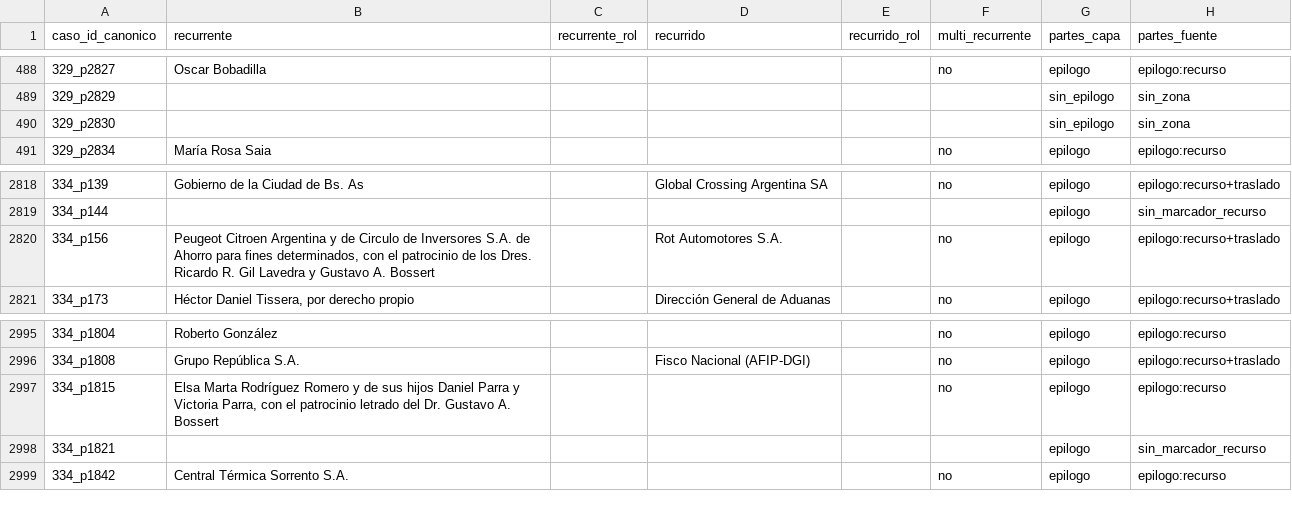
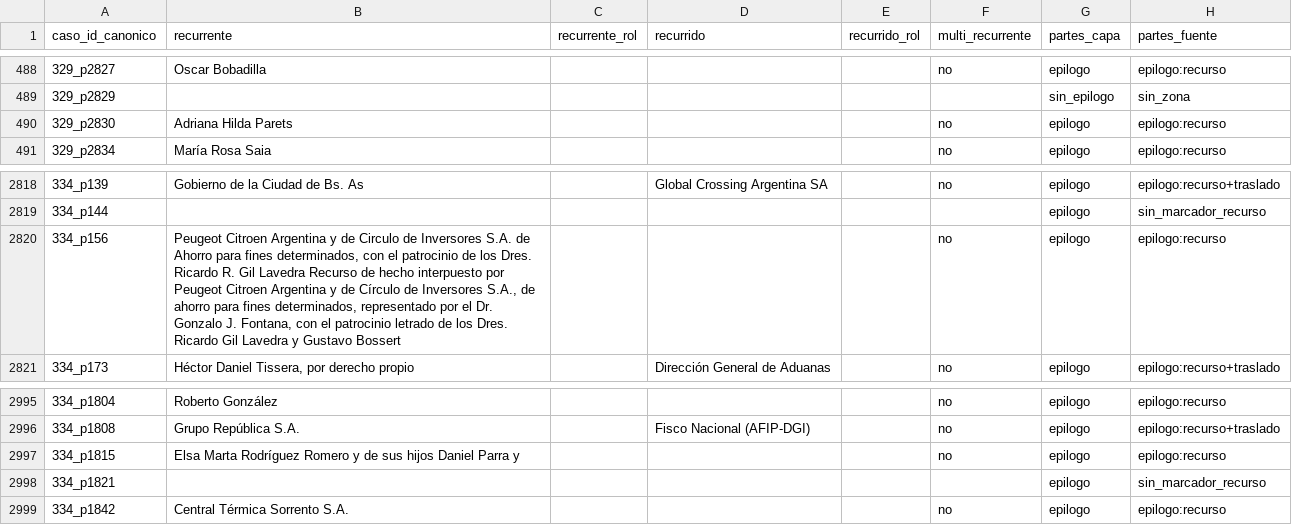
Before and after one commit to guillee1010/corpus-csjn, a CSV file: output/parser/csjn_casos_partes.csv, drawn as a sheet; only a part is shown, gaps mark what is left out.

Commit message:
H191: B153 cerrado - JUECES_CONOCIDOS a dato (_meta/jueces, 74) + jueces_desconocidos re-conectada; parser v28.0; flip-set 35/+48/0 perdidas; 0 flips decision; manifest [CLEAN] 64

```diff
--- a/output/parser/csjn_casos_partes.csv
+++ b/output/parser/csjn_casos_partes.csv
@@ -489,3 +489,3 @@ caso_id_canonico,recurrente,recurrente_rol,recurrido,recurrido_rol,multi_recurre
 329_p2829,,,,,,sin_epilogo,sin_zona
-329_p2830,,,,,,sin_epilogo,sin_zona
+329_p2830,Adriana Hilda Parets,,,,no,epilogo,epilogo:recurso
 329_p2834,María Rosa Saia,,,,no,epilogo,epilogo:recurso
@@ -2819,3 +2819,3 @@ caso_id_canonico,recurrente,recurrente_rol,recurrido,recurrido_rol,multi_recurre
 334_p144,,,,,,epilogo,sin_marcador_recurso
-334_p156,"Peugeot Citroen Argentina y de Circulo de Inversores S.A. de Ahorro para fines determinados, con el patrocinio de los Dres. Ricardo R. Gil Lavedra y Gustavo A. Bossert",,Rot Automotores S.A.,,no,epilogo,epilogo:recurso+traslado
+334_p156,"Peugeot Citroen Argentina y de Circulo de Inversores S.A. de Ahorro para fines determinados, con el patrocinio de los Dres. Ricardo R. Gil Lavedra Recurso de hecho interpuesto por Peugeot Citroen Argentina y de Círculo de Inversores S.A., de ahorro para fines determinados, representado por el Dr. Gonzalo J. Fontana, con el patrocinio letrado de los Dres. Ricardo Gil Lavedra y Gustavo Bossert",,,,no,epilogo,epilogo:recurso
 334_p173,"Héctor Daniel Tissera, por derecho propio",,Dirección General de Aduanas,,no,epilogo,epilogo:recurso+traslado
@@ -2996,3 +2996,3 @@ caso_id_canonico,recurrente,recurrente_rol,recurrido,recurrido_rol,multi_recurre
 334_p1808,Grupo República S.A.,,Fisco Nacional (AFIP-DGI),,no,epilogo,epilogo:recurso+traslado
-334_p1815,"Elsa Marta Rodríguez Romero y de sus hijos Daniel Parra y Victoria Parra, con el patrocinio letrado del Dr. Gustavo A. Bossert",,,,no,epilogo,epilogo:recurso
+334_p1815,Elsa Marta Rodríguez Romero y de sus hijos Daniel Parra y,,,,no,epilogo,epilogo:recurso
 334_p1821,,,,,,epilogo,sin_marcador_recurso
```
Also changed, not shown: output/parser/csjn_casos_materia.csv, 2 other files.
